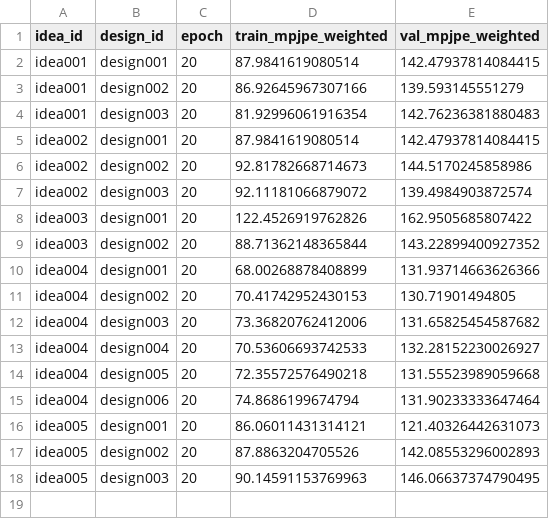
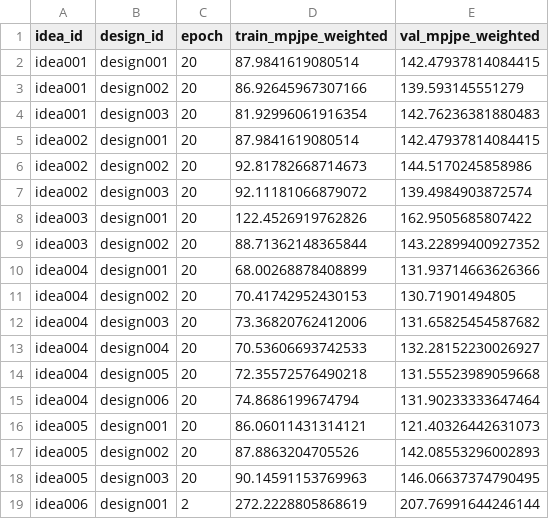
Before and after one commit to yanghangAI/autosapiens, a CSV file: results.csv, drawn as a sheet.

Commit message:
Auto-commit results [2026-04-08 20:02:44 UTC]

```diff
--- a/results.csv
+++ b/results.csv
@@ -18 +18,2 @@ idea005,design002,20,87.8863204705526,142.08553296002893
 idea005,design003,20,90.14591153769963,146.06637374790495
+idea006,design001,2,272.2228805868619,207.76991644246144
```
Also changed, not shown: runs/idea006/design_overview.csv, 4 other files.
